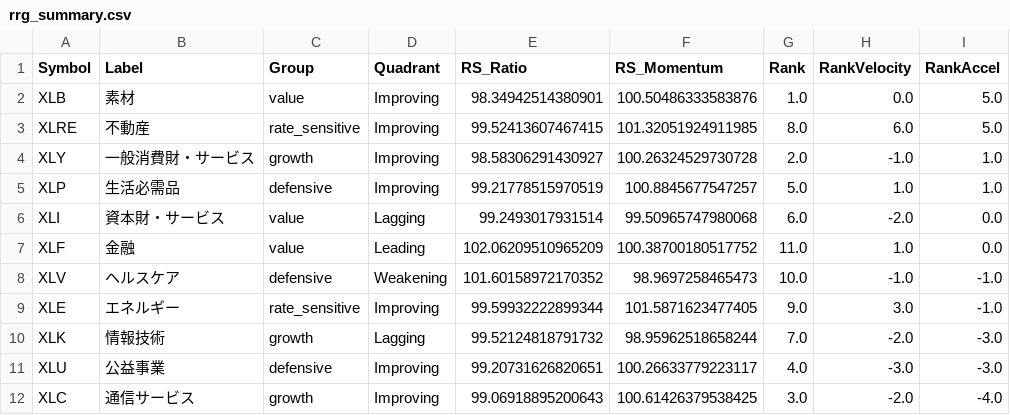
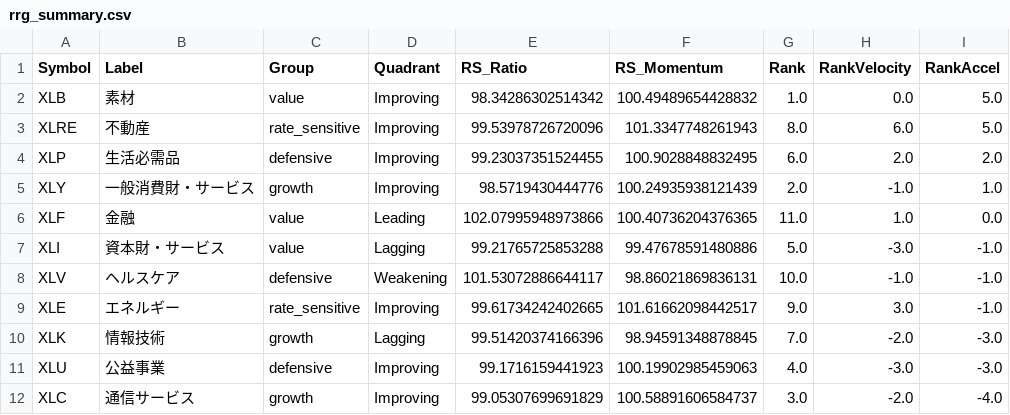
Before and after one commit to wkwk333/Sector_Rotation_RRG, a CSV file: archive/2026-07-21/rrg_summary.csv, drawn as a sheet.

```diff
--- a/archive/2026-07-21/rrg_summary.csv
+++ b/archive/2026-07-21/rrg_summary.csv
@@ -1,12 +1,12 @@
 Symbol,Label,Group,Quadrant,RS_Ratio,RS_Momentum,Rank,RankVelocity,RankAccel
-XLB,素材,value,Improving,98.34942514380901,100.50486333583876,1.0,0.0,5.0
-XLRE,不動産,rate_sensitive,Improving,99.52413607467415,101.32051924911985,8.0,6.0,5.0
-XLY,一般消費財・サービス,growth,Improving,98.58306291430927,100.26324529730728,2.0,-1.0,1.0
-XLP,生活必需品,defensive,Improving,99.21778515970519,100.8845677547257,5.0,1.0,1.0
-XLI,資本財・サービス,value,Lagging,99.2493017931514,99.50965747980068,6.0,-2.0,0.0
-XLF,金融,value,Leading,102.06209510965209,100.38700180517752,11.0,1.0,0.0
-XLV,ヘルスケア,defensive,Weakening,101.60158972170352,98.9697258465473,10.0,-1.0,-1.0
-XLE,エネルギー,rate_sensitive,Improving,99.59932222899344,101.5871623477405,9.0,3.0,-1.0
-XLK,情報技術,growth,Lagging,99.52124818791732,98.95962518658244,7.0,-2.0,-3.0
-XLU,公益事業,defensive,Improving,99.20731626820651,100.26633779223117,4.0,-3.0,-3.0
-XLC,通信サービス,growth,Improving,99.06918895200643,100.61426379538425,3.0,-2.0,-4.0
+XLB,素材,value,Improving,98.34286302514342,100.49489654428832,1.0,0.0,5.0
+XLRE,不動産,rate_sensitive,Improving,99.53978726720096,101.3347748261943,8.0,6.0,5.0
+XLP,生活必需品,defensive,Improving,99.23037351524455,100.9028848832495,6.0,2.0,2.0
+XLY,一般消費財・サービス,growth,Improving,98.5719430444776,100.24935938121439,2.0,-1.0,1.0
+XLF,金融,value,Leading,102.07995948973866,100.40736204376365,11.0,1.0,0.0
+XLI,資本財・サービス,value,Lagging,99.21765725853288,99.47678591480886,5.0,-3.0,-1.0
+XLV,ヘルスケア,defensive,Weakening,101.53072886644117,98.86021869836131,10.0,-1.0,-1.0
+XLE,エネルギー,rate_sensitive,Improving,99.61734242402665,101.61662098442517,9.0,3.0,-1.0
+XLK,情報技術,growth,Lagging,99.51420374166396,98.94591348878845,7.0,-2.0,-3.0
+XLU,公益事業,defensive,Improving,99.1716159441923,100.19902985459063,4.0,-3.0,-3.0
+XLC,通信サービス,growth,Improving,99.05307699691829,100.58891606584737,3.0,-2.0,-4.0
```
Also changed, not shown: archive/2026-07-21/momentum_ranking.csv, archive/2026-07-21/rrg_data.csv, 4 other files.
